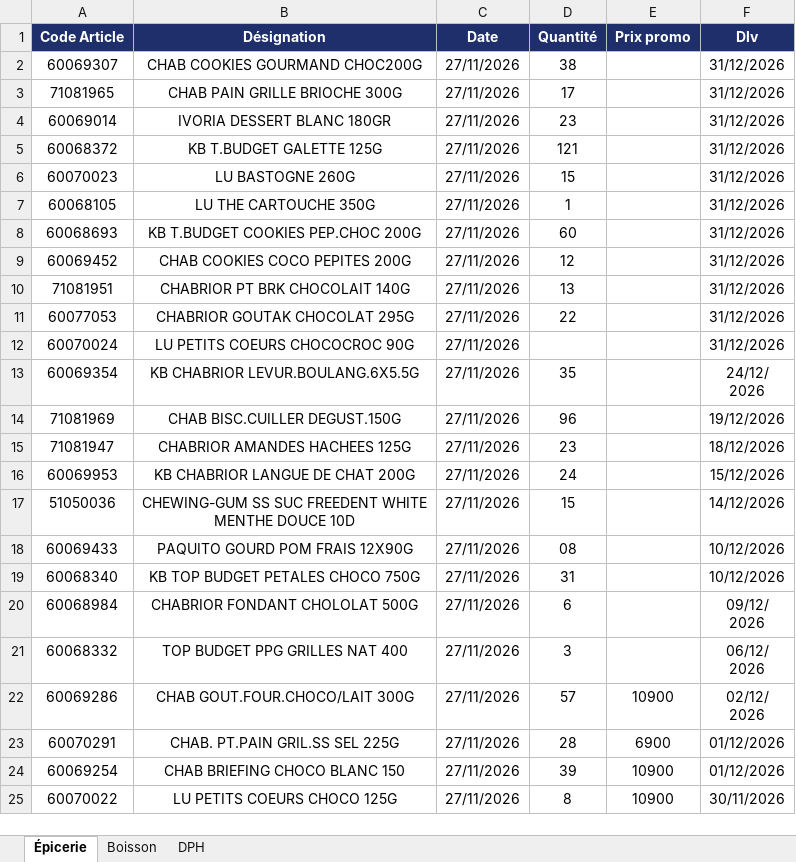
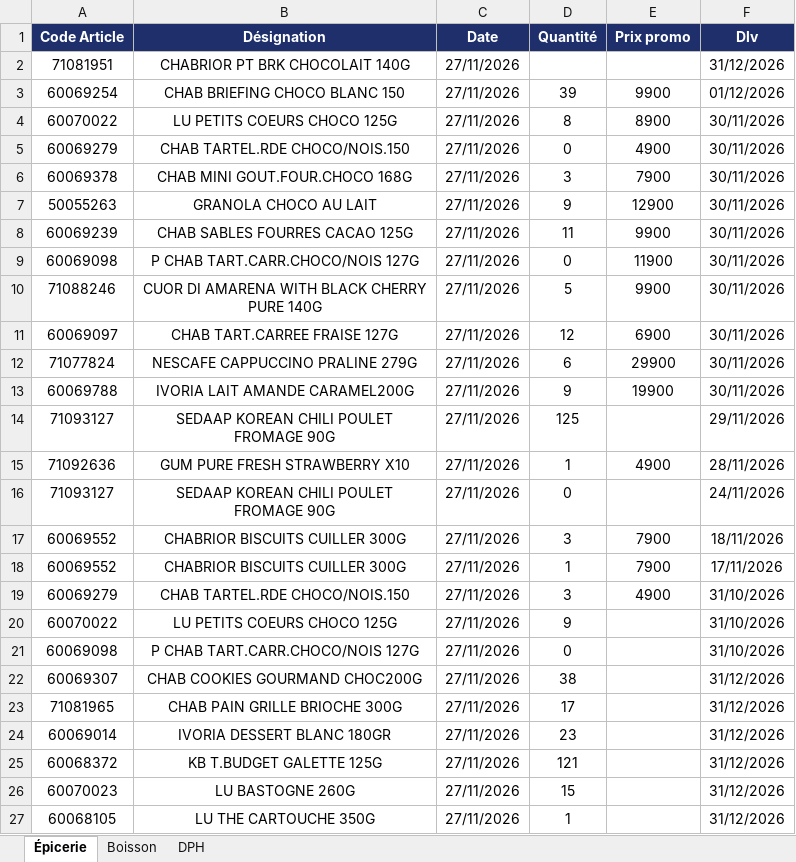
Before and after one commit to Tolotra4023/CR4, an Excel workbook: KIBO4/historique-promo.xlsx, sheet Épicerie, drawn as a sheet; only a part is shown; the shorter side is filled out with more unchanged rows; values as stored, in another font and other column widths than the file's, no borders; the diff names each change by its address in the sheet, - before the commit and + after, or states it on an @@ line.

Commit message:
Historique promo KIBO4 (+26)

```diff
--- a/KIBO4/historique-promo.xlsx (sheet Épicerie)
+++ b/KIBO4/historique-promo.xlsx (sheet Épicerie)
+row 2: 71081951 | CHABRIOR PT BRK CHOCOLAIT 140G | 27/11/2026 |  |  | 31/12/2026
+row 3: 60069254 | CHAB BRIEFING CHOCO BLANC 150 | 27/11/2026 | 39 | 9900 | 01/12/2026
+row 4: 60070022 | LU PETITS COEURS CHOCO 125G | 27/11/2026 | 8 | 8900 | 30/11/2026
+row 5: 60069279 | CHAB TARTEL.RDE CHOCO/NOIS.150 | 27/11/2026 | 0 | 4900 | 30/11/2026
+row 6: 60069378 | CHAB MINI GOUT.FOUR.CHOCO 168G | 27/11/2026 | 3 | 7900 | 30/11/2026
+row 7: 50055263 | GRANOLA CHOCO AU LAIT | 27/11/2026 | 9 | 12900 | 30/11/2026
+row 8: 60069239 | CHAB SABLES FOURRES CACAO 125G | 27/11/2026 | 11 | 9900 | 30/11/2026
+row 9: 60069098 | P CHAB TART.CARR.CHOCO/NOIS 127G | 27/11/2026 | 0 | 11900 | 30/11/2026
+row 10: 71088246 | CUOR DI AMARENA WITH BLACK CHERRY PURE 140G | 27/11/2026 | 5 | 9900 | 30/11/2026
+row 11: 60069097 | CHAB TART.CARREE FRAISE 127G | 27/11/2026 | 12 | 6900 | 30/11/2026
+row 12: 71077824 | NESCAFE CAPPUCCINO PRALINE 279G | 27/11/2026 | 6 | 29900 | 30/11/2026
+row 13: 60069788 | IVORIA LAIT AMANDE CARAMEL200G | 27/11/2026 | 9 | 19900 | 30/11/2026
+row 14: 71093127 | SEDAAP KOREAN CHILI POULET FROMAGE 90G | 27/11/2026 | 125 |  | 29/11/2026
+row 15: 71092636 | GUM PURE FRESH STRAWBERRY X10 | 27/11/2026 | 1 | 4900 | 28/11/2026
+row 16: 71093127 | SEDAAP KOREAN CHILI POULET FROMAGE 90G | 27/11/2026 | 0 |  | 24/11/2026
+row 17: 60069552 | CHABRIOR BISCUITS CUILLER 300G | 27/11/2026 | 3 | 7900 | 18/11/2026
+row 18: 60069552 | CHABRIOR BISCUITS CUILLER 300G | 27/11/2026 | 1 | 7900 | 17/11/2026
+row 19: 60069279 | CHAB TARTEL.RDE CHOCO/NOIS.150 | 27/11/2026 | 3 | 4900 | 31/10/2026
+row 20: 60070022 | LU PETITS COEURS CHOCO 125G | 27/11/2026 | 9 |  | 31/10/2026
+row 21: 60069098 | P CHAB TART.CARR.CHOCO/NOIS 127G | 27/11/2026 | 0 |  | 31/10/2026
```
Also changed, not shown: sheet Boisson.
